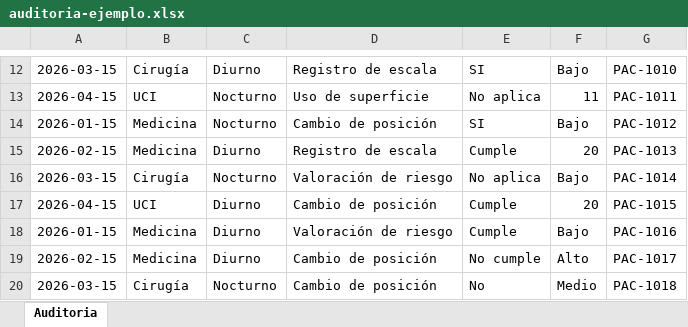
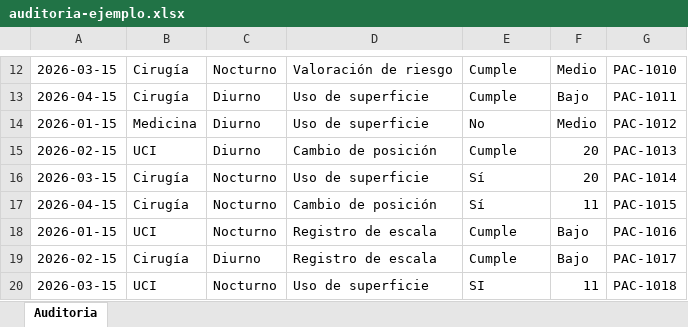
Before and after one commit to gonzalez2049-max/desktop-tutorial, an Excel workbook: examples/auditoria-ejemplo.xlsx, sheet Auditoria, drawn as a sheet; only a part is shown, gaps mark what is left out; values as stored, in another font and other column widths than the file's, no borders; the diff covers the shown part only; the diff names each change by its address in the sheet, - before the commit and + after, or states it on an @@ line.

```diff
--- a/examples/auditoria-ejemplo.xlsx (sheet Auditoria)
+++ b/examples/auditoria-ejemplo.xlsx (sheet Auditoria)
-C12: Diurno
+C12: Nocturno
-D12: Registro de escala
+D12: Valoración de riesgo
-E12: SI
+E12: Cumple
-F12: Bajo
+F12: Medio
-B13: UCI
+B13: Cirugía
-C13:C14: Nocturno
+C13:C14: Diurno
-E13: No aplica
+E13: Cumple
-F13: 11
+F13: Bajo
-D14: Cambio de posición
+D14: Uso de superficie
-E14: SI
+E14: No
-F14: Bajo
+F14: Medio
-B15: Medicina
+B15: UCI
-D15: Registro de escala
+D15: Cambio de posición
-D16: Valoración de riesgo
+D16: Uso de superficie
-E16: No aplica
+E16: Sí
-F16: Bajo
+F16: 20
-B17: UCI
+B17: Cirugía
-C17:C18: Diurno
+C17:C18: Nocturno
-E17: Cumple
+E17: Sí
-F17: 20
+F17: 11
-B18: Medicina
+B18: UCI
-D18: Valoración de riesgo
+D18: Registro de escala
-B19: Medicina
+B19: Cirugía
-D19: Cambio de posición
+D19: Registro de escala
-E19: No cumple
+E19: Cumple
-F19: Alto
+F19: Bajo
-B20: Cirugía
+B20: UCI
-D20: Cambio de posición
+D20: Uso de superficie
-E20: No
+E20: SI
-F20: Medio
+F20: 11
```
Also changed, not shown: 554 edited cells elsewhere in this sheet, 6 other files.
